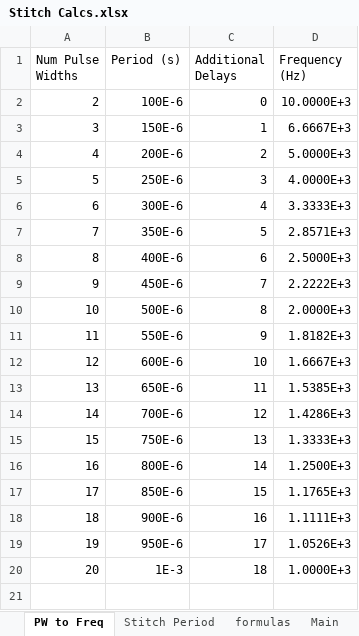
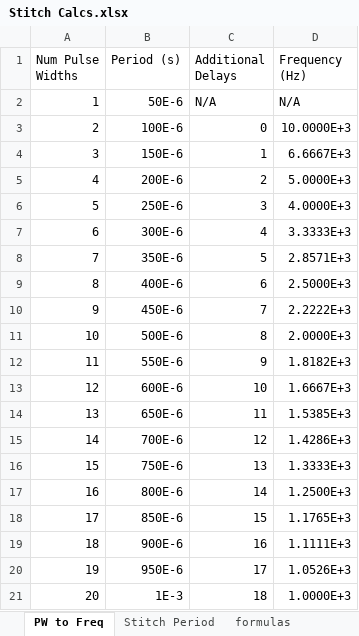
Before and after one commit to canqdify/CNC-Embroidery-Machine, an Excel workbook: Notes/Stitch Calcs.xlsx, sheet PW to Freq, drawn as a sheet; values as stored, in another font and other column widths than the file's, no borders; the diff names each change by its address in the sheet, - before the commit and + after, or states it on an @@ line.

```diff
--- a/Notes/Stitch Calcs.xlsx (sheet PW to Freq)
+++ b/Notes/Stitch Calcs.xlsx (sheet PW to Freq)
+row 2: 1 | 50E-6 | N/A | N/A
```
Also changed, not shown: sheet s(t) steps, sheet Torque, other sheet tabs, formulas that keep their value, charts or pictures.
